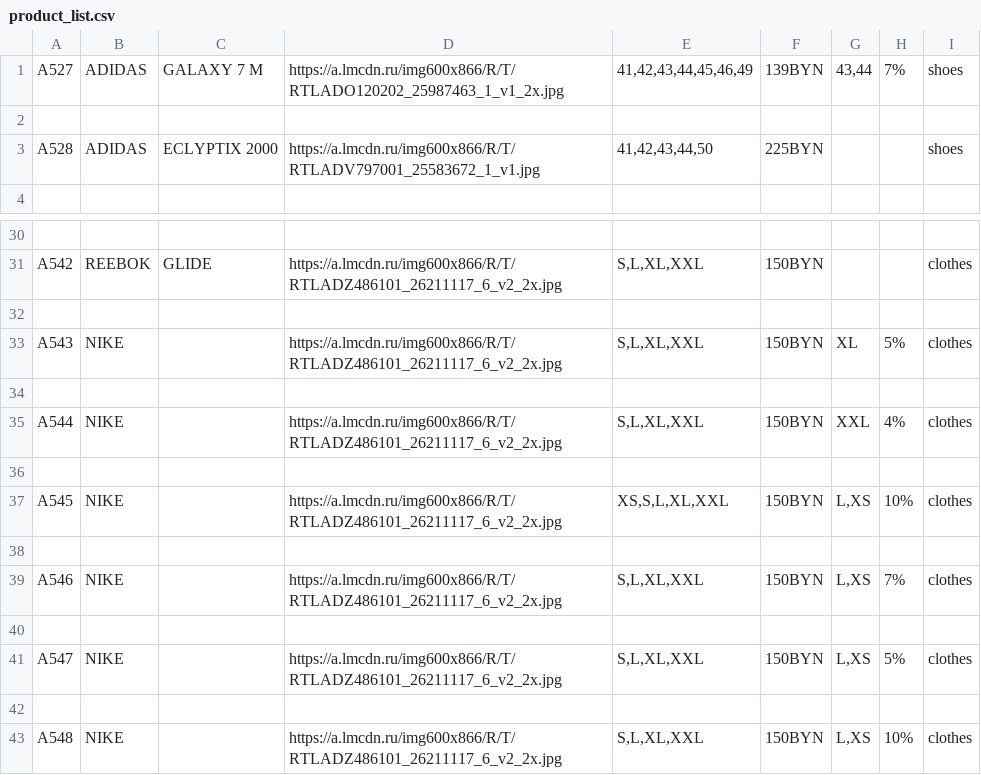
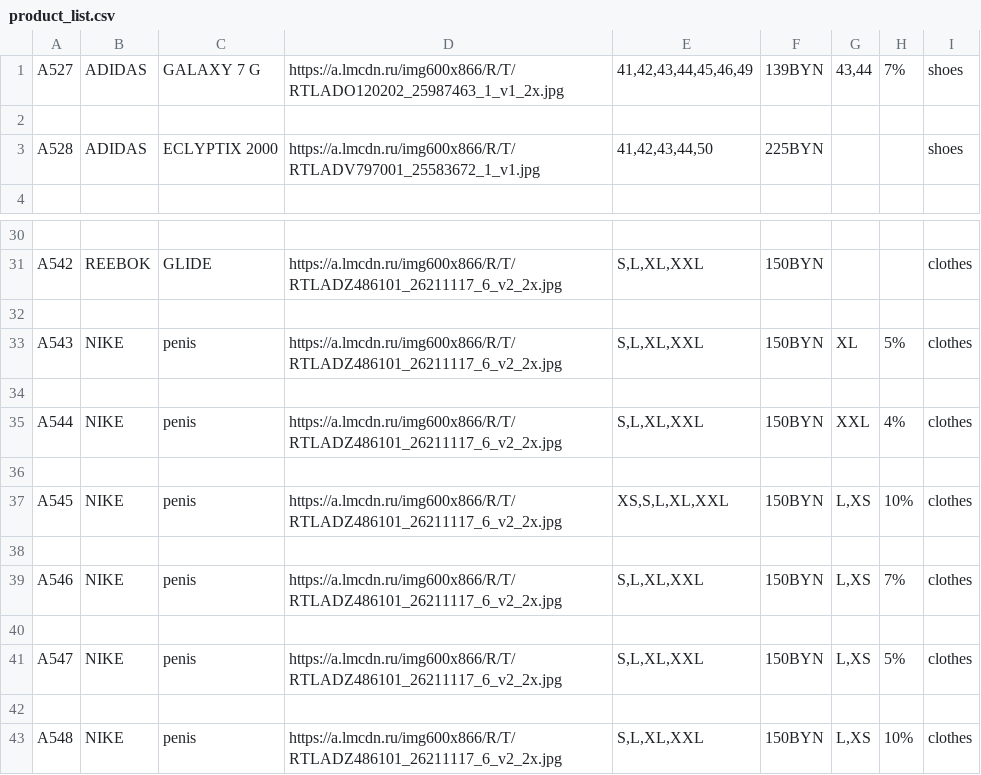
Before and after one commit to SlavaAks/TG_mini_app_BACKEND, a CSV file: services/product_list.csv, drawn as a sheet; only a part is shown, gaps mark what is left out.

```diff
--- a/services/product_list.csv
+++ b/services/product_list.csv
@@ -1,3 +1,2 @@
-A527,ADIDAS,"GALAXY 7 M
-",https://a.lmcdn.ru/img600x866/R/T/RTLADO120202_25987463_1_v1_2x.jpg,"41,42,43,44,45,46,49",139BYN,"43,44",7%,shoes
+A527,ADIDAS,GALAXY 7 G,https://a.lmcdn.ru/img600x866/R/T/RTLADO120202_25987463_1_v1_2x.jpg,"41,42,43,44,45,46,49",139BYN,"43,44",7%,shoes
 
@@ -33,12 +32,12 @@ A542,REEBOK,GLIDE,https://a.lmcdn.ru/img600x866/R/T/RTLADZ486101_26211117_6_v2_2
 
-A543,NIKE,,https://a.lmcdn.ru/img600x866/R/T/RTLADZ486101_26211117_6_v2_2x.jpg,"S,L,XL,XXL",150BYN,XL,5%,clothes
+A543,NIKE,penis,https://a.lmcdn.ru/img600x866/R/T/RTLADZ486101_26211117_6_v2_2x.jpg,"S,L,XL,XXL",150BYN,XL,5%,clothes
 
-A544,NIKE,,https://a.lmcdn.ru/img600x866/R/T/RTLADZ486101_26211117_6_v2_2x.jpg,"S,L,XL,XXL",150BYN,XXL,4%,clothes
+A544,NIKE,penis,https://a.lmcdn.ru/img600x866/R/T/RTLADZ486101_26211117_6_v2_2x.jpg,"S,L,XL,XXL",150BYN,XXL,4%,clothes
 
-A545,NIKE,,https://a.lmcdn.ru/img600x866/R/T/RTLADZ486101_26211117_6_v2_2x.jpg,"XS,S,L,XL,XXL",150BYN,"L,XS",10%,clothes
+A545,NIKE,penis,https://a.lmcdn.ru/img600x866/R/T/RTLADZ486101_26211117_6_v2_2x.jpg,"XS,S,L,XL,XXL",150BYN,"L,XS",10%,clothes
 
-A546,NIKE,,https://a.lmcdn.ru/img600x866/R/T/RTLADZ486101_26211117_6_v2_2x.jpg,"S,L,XL,XXL",150BYN,"L,XS",7%,clothes
+A546,NIKE,penis,https://a.lmcdn.ru/img600x866/R/T/RTLADZ486101_26211117_6_v2_2x.jpg,"S,L,XL,XXL",150BYN,"L,XS",7%,clothes
 
-A547,NIKE,,https://a.lmcdn.ru/img600x866/R/T/RTLADZ486101_26211117_6_v2_2x.jpg,"S,L,XL,XXL",150BYN,"L,XS",5%,clothes
+A547,NIKE,penis,https://a.lmcdn.ru/img600x866/R/T/RTLADZ486101_26211117_6_v2_2x.jpg,"S,L,XL,XXL",150BYN,"L,XS",5%,clothes
 
-A548,NIKE,,https://a.lmcdn.ru/img600x866/R/T/RTLADZ486101_26211117_6_v2_2x.jpg,"S,L,XL,XXL",150BYN,"L,XS",10%,clothes
+A548,NIKE,penis,https://a.lmcdn.ru/img600x866/R/T/RTLADZ486101_26211117_6_v2_2x.jpg,"S,L,XL,XXL",150BYN,"L,XS",10%,clothes
```
Also changed, not shown: 7 other files.
